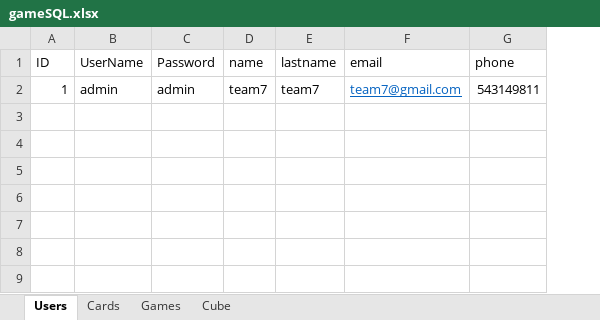
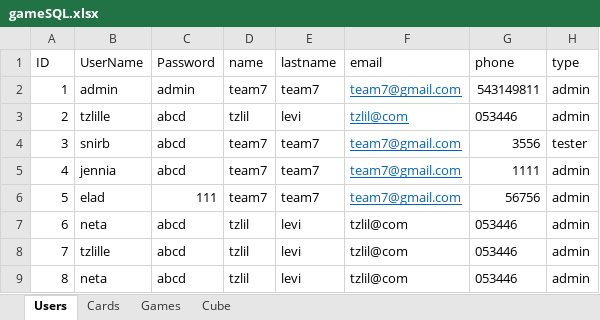
Before and after one commit to evghega/Collind, an Excel workbook: gameSQL.xlsx, sheet Users, drawn as a sheet; values as stored, in another font and other column widths than the file's, no borders; the diff names each change by its address in the sheet, - before the commit and + after, or states it on an @@ line.

Commit message:
the function : login addUser deleteUser resetUser

```diff
--- a/gameSQL.xlsx (sheet Users)
+++ b/gameSQL.xlsx (sheet Users)
+column H (type), row 2: admin
+row 3: 2 | tzlille | abcd | tzlil | levi | tzlil@com | 053446 | admin
+row 4: 3 | snirb | abcd | team7 | team7 | team7@gmail.com | 3556 | tester
+row 5: 4 | jennia | abcd | team7 | team7 | team7@gmail.com | 1111 | admin
+row 6: 5 | elad | 111 | team7 | team7 | team7@gmail.com | 56756 | admin
+row 7: 6 | neta | abcd | tzlil | levi | tzlil@com | 053446 | admin
+row 8: 7 | tzlille | abcd | tzlil | levi | tzlil@com | 053446 | admin
+row 9: 8 | neta | abcd | tzlil | levi | tzlil@com | 053446 | admin
```
Also changed, not shown: 1 other file.
